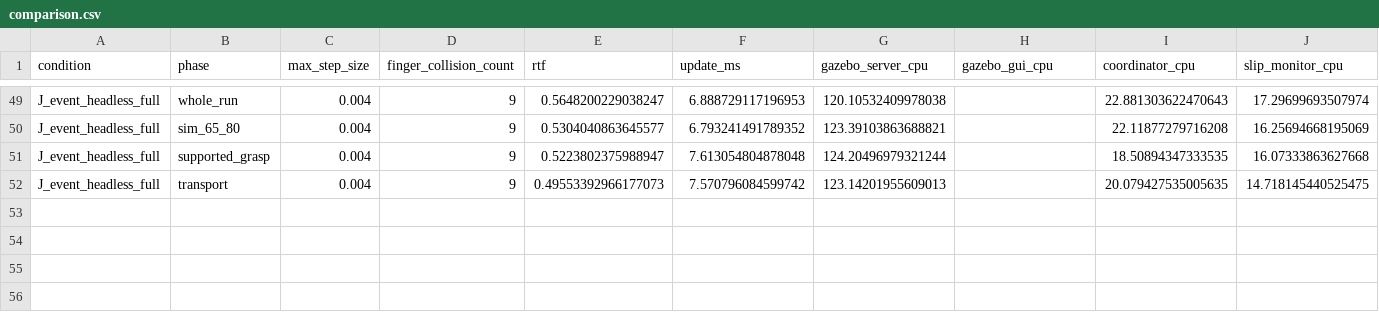
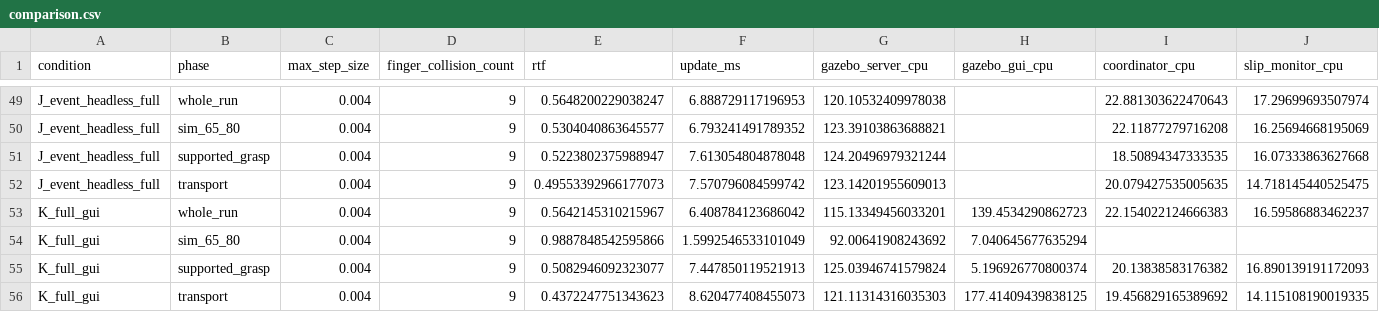
Before and after one commit to AMIRdars/BACKUP_WS, a CSV file: simulation_performance/optimization/comparison.csv, drawn as a sheet; only a part is shown, gaps mark what is left out; rows hold the shown columns only; the diff names each change by its address in the sheet, - before the commit and + after, or states it on an @@ line.

Commit message:
Record complete GUI transport with readiness-gated initialization

```diff
--- a/simulation_performance/optimization/comparison.csv
+++ b/simulation_performance/optimization/comparison.csv
+row 53: K_full_gui | whole_run | 0.004 | 9 | 0.5642145310215967 | 6.408784123686042 | 115.13349456033201 | 139.4534290862723 | 22.154022124666383 | 16.59586883462237
+row 54: K_full_gui | sim_65_80 | 0.004 | 9 | 0.9887848542595866 | 1.5992546533101049 | 92.00641908243692 | 7.040645677635294
+row 55: K_full_gui | supported_grasp | 0.004 | 9 | 0.5082946092323077 | 7.447850119521913 | 125.03946741579824 | 5.196926770800374 | 20.13838583176382 | 16.890139191172093
+row 56: K_full_gui | transport | 0.004 | 9 | 0.4372247751343623 | 8.620477408455073 | 121.11314316035303 | 177.41409439838125 | 19.456829165389692 | 14.115108190019335
```
Also changed, not shown: 16 other files.
